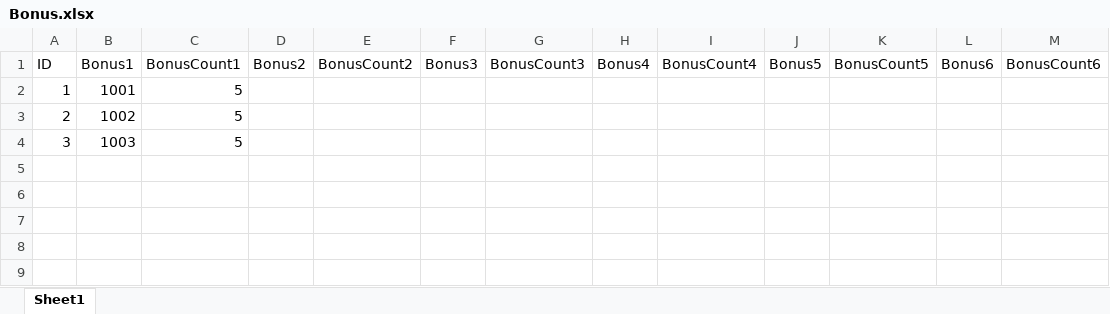
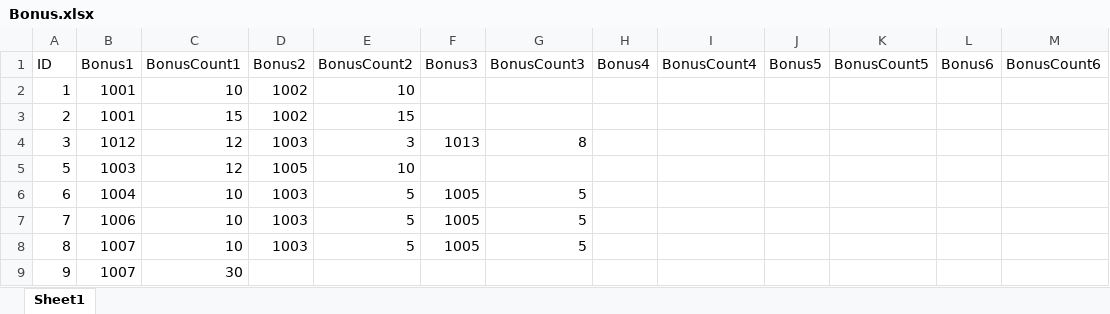
Before and after one commit to jobcrowngame/CraftStory, an Excel workbook: Config/Excel/Bonus.xlsx, sheet Sheet1, drawn as a sheet; values as stored, in another font and other column widths than the file's, no borders; table styles not drawn; the diff names each change by its address in the sheet, - before the commit and + after, or states it on an @@ line.

```diff
--- a/Config/Excel/Bonus.xlsx (sheet Sheet1)
+++ b/Config/Excel/Bonus.xlsx (sheet Sheet1)
-C2 (BonusCount1): 5
+C2 (BonusCount1): 10
-D2:D3 (Bonus2): (empty)
+D2:D3 (Bonus2): 1002
-E2 (BonusCount2): (empty)
+E2 (BonusCount2): 10
-B3 (Bonus1): 1002
+B3 (Bonus1): 1001
-C3 (BonusCount1): 5
+C3 (BonusCount1): 15
-E3 (BonusCount2): (empty)
+E3 (BonusCount2): 15
-B4 (Bonus1): 1003
+B4 (Bonus1): 1012
-C4 (BonusCount1): 5
+C4 (BonusCount1): 12
-D4 (Bonus2): (empty)
+D4 (Bonus2): 1003
-E4 (BonusCount2): (empty)
+E4 (BonusCount2): 3
-F4 (Bonus3): (empty)
+F4 (Bonus3): 1013
-G4 (BonusCount3): (empty)
+G4 (BonusCount3): 8
+row 5: 5 | 1003 | 12 | 1005 | 10
+row 6: 6 | 1004 | 10 | 1003 | 5 | 1005 | 5
+row 7: 7 | 1006 | 10 | 1003 | 5 | 1005 | 5
+row 8: 8 | 1007 | 10 | 1003 | 5 | 1005 | 5
+row 9: 9 | 1007 | 30
```
Also changed, not shown: Config/Excel/Resource.xlsx, 2 other files.
